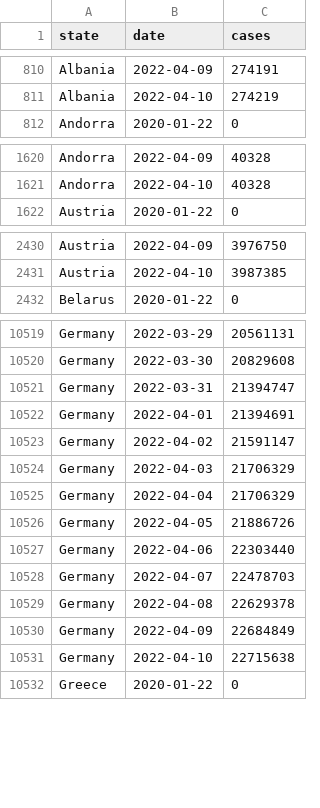
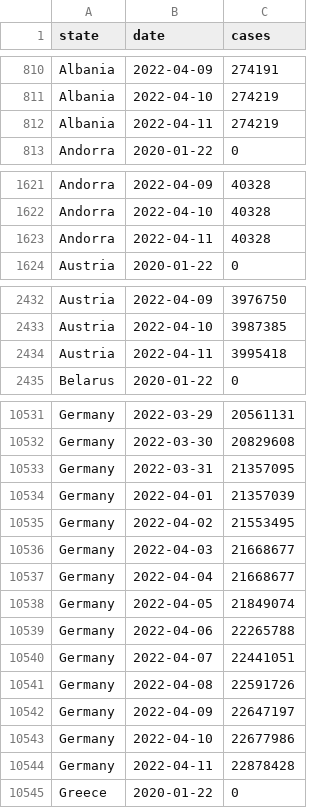
Before and after one commit to custompointofview/covid-19, a CSV file: realtime-rt/collections/eu_daily_cases_cssegi.csv, drawn as a sheet; only a part is shown, gaps mark what is left out; the diff covers the shown part only.

```diff
--- a/realtime-rt/collections/eu_daily_cases_cssegi.csv
+++ b/realtime-rt/collections/eu_daily_cases_cssegi.csv
@@ -811,2 +811,3 @@ Albania,2022-04-09,274191
 Albania,2022-04-10,274219
+Albania,2022-04-11,274219
 Andorra,2020-01-22,0
@@ -1621,2 +1622,3 @@ Andorra,2022-04-09,40328
 Andorra,2022-04-10,40328
+Andorra,2022-04-11,40328
 Austria,2020-01-22,0
@@ -2431,2 +2433,3 @@ Austria,2022-04-09,3976750
 Austria,2022-04-10,3987385
+Austria,2022-04-11,3995418
 Belarus,2020-01-22,0
@@ -10520,13 +10532,14 @@ Germany,2022-03-29,20561131
 Germany,2022-03-30,20829608
-Germany,2022-03-31,21394747
-Germany,2022-04-01,21394691
-Germany,2022-04-02,21591147
-Germany,2022-04-03,21706329
-Germany,2022-04-04,21706329
-Germany,2022-04-05,21886726
-Germany,2022-04-06,22303440
-Germany,2022-04-07,22478703
-Germany,2022-04-08,22629378
-Germany,2022-04-09,22684849
-Germany,2022-04-10,22715638
+Germany,2022-03-31,21357095
+Germany,2022-04-01,21357039
+Germany,2022-04-02,21553495
+Germany,2022-04-03,21668677
+Germany,2022-04-04,21668677
+Germany,2022-04-05,21849074
+Germany,2022-04-06,22265788
+Germany,2022-04-07,22441051
+Germany,2022-04-08,22591726
+Germany,2022-04-09,22647197
+Germany,2022-04-10,22677986
+Germany,2022-04-11,22878428
 Greece,2020-01-22,0
```
Also changed, not shown: 38 added rows elsewhere in this file, realtime-rt/collections/ro_daily_cases_code.csv, realtime-rt/collections/ro_daily_cases_county.csv, 20 other files.
